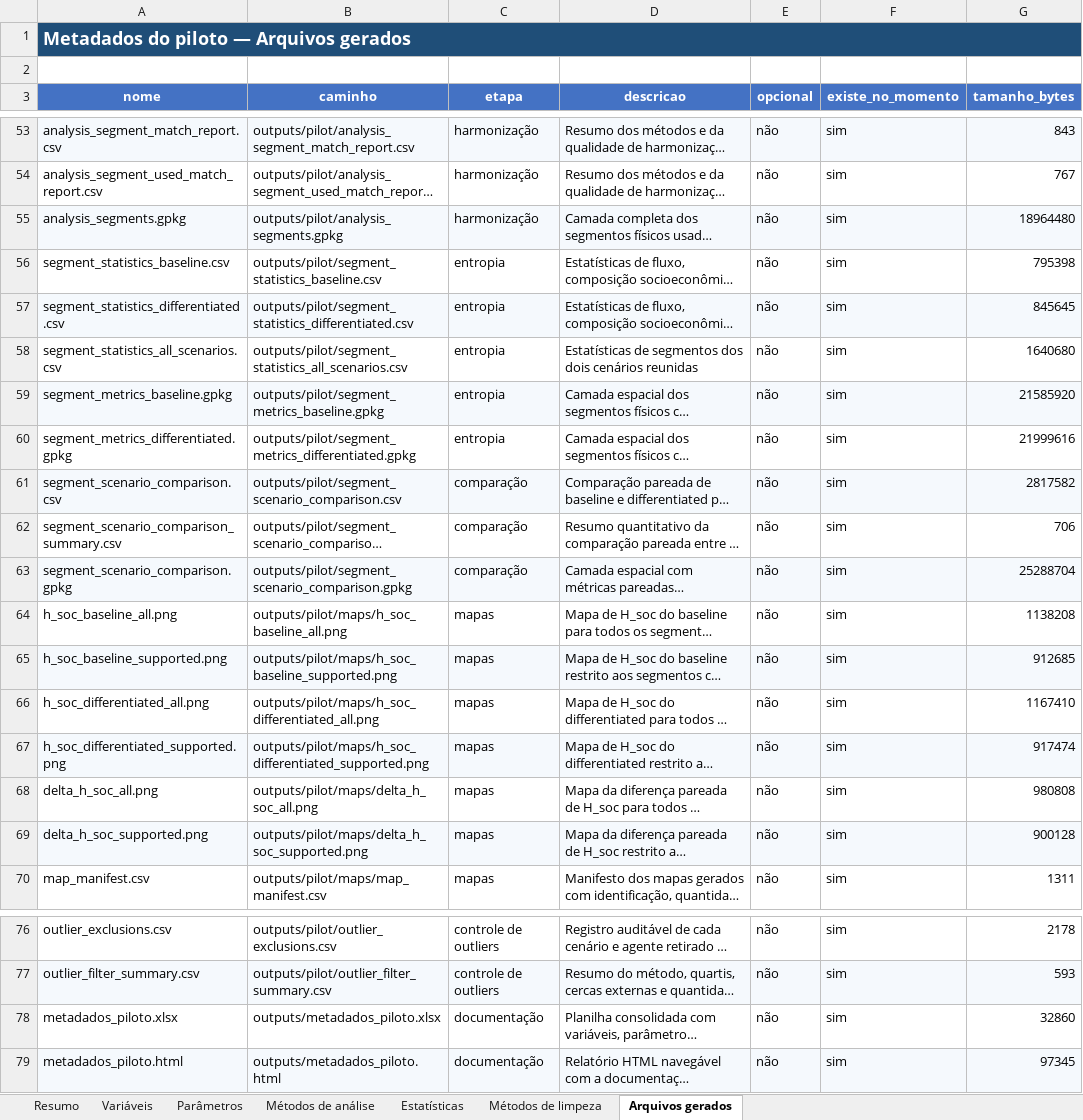
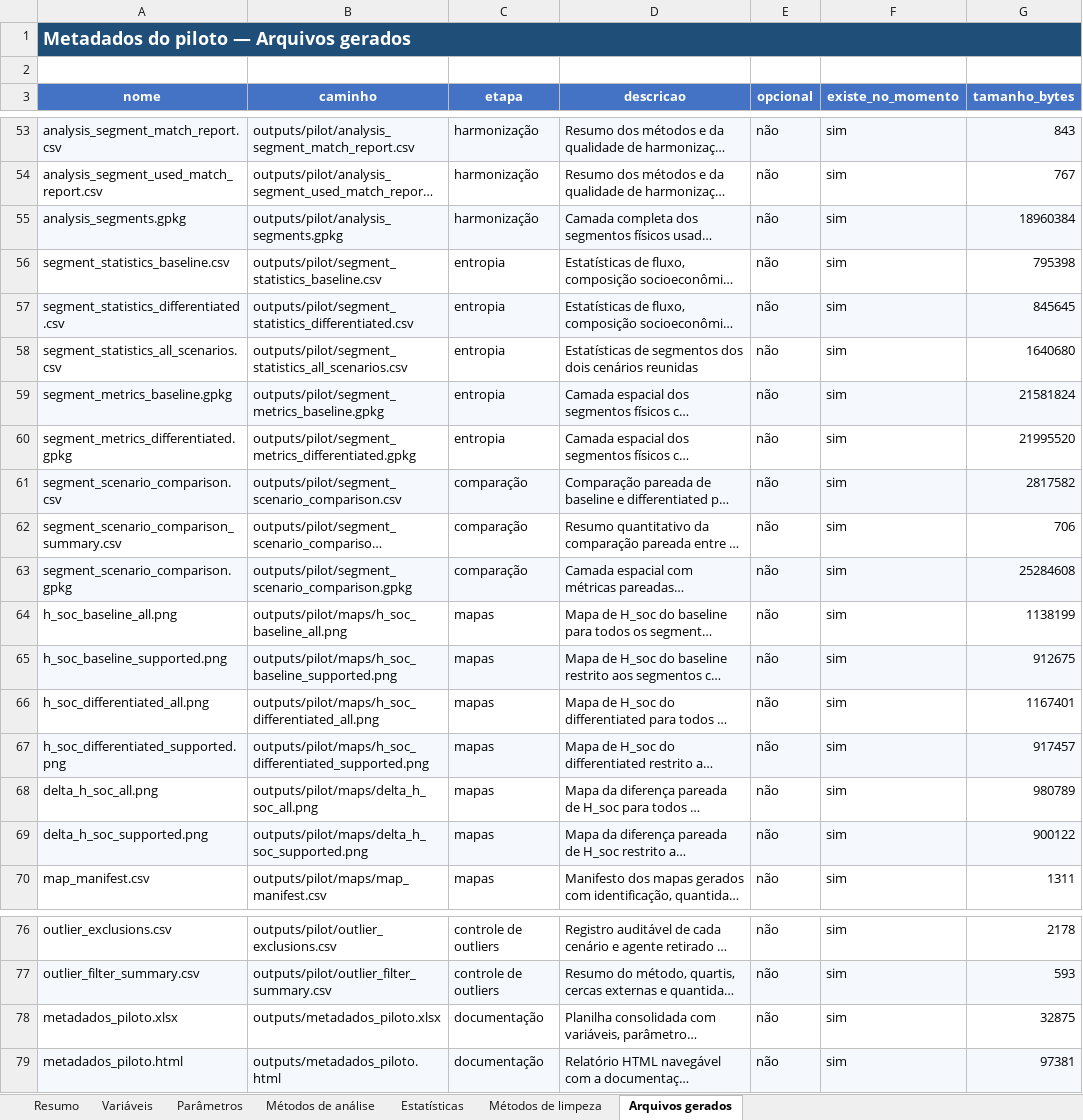
Before and after one commit to S-Behling/EtPilot, an Excel workbook: outputs/metadados_piloto.xlsx, sheet Arquivos gerados, drawn as a sheet; only a part is shown, gaps mark what is left out; long unchanged cells end in …; values as stored, in another font and other column widths than the file's, no borders; the diff names each change by its address in the sheet, - before the commit and + after, or states it on an @@ line.

```diff
--- a/outputs/metadados_piloto.xlsx (sheet Arquivos gerados)
+++ b/outputs/metadados_piloto.xlsx (sheet Arquivos gerados)
-G55 (tamanho_bytes): 18964480
+G55 (tamanho_bytes): 18960384
-G59 (tamanho_bytes): 21585920
+G59 (tamanho_bytes): 21581824
-G60 (tamanho_bytes): 21999616
+G60 (tamanho_bytes): 21995520
-G63 (tamanho_bytes): 25288704
+G63 (tamanho_bytes): 25284608
-G64 (tamanho_bytes): 1138208
+G64 (tamanho_bytes): 1138199
-G65 (tamanho_bytes): 912685
+G65 (tamanho_bytes): 912675
-G66 (tamanho_bytes): 1167410
+G66 (tamanho_bytes): 1167401
-G67 (tamanho_bytes): 917474
+G67 (tamanho_bytes): 917457
-G68 (tamanho_bytes): 980808
+G68 (tamanho_bytes): 980789
-G69 (tamanho_bytes): 900128
+G69 (tamanho_bytes): 900122
-G78 (tamanho_bytes): 32860
+G78 (tamanho_bytes): 32875
-G79 (tamanho_bytes): 97345
+G79 (tamanho_bytes): 97381
```
Also changed, not shown: sheet Resumo, sheet Métodos de limpeza, sheet Métodos de análise, 11 other files.
